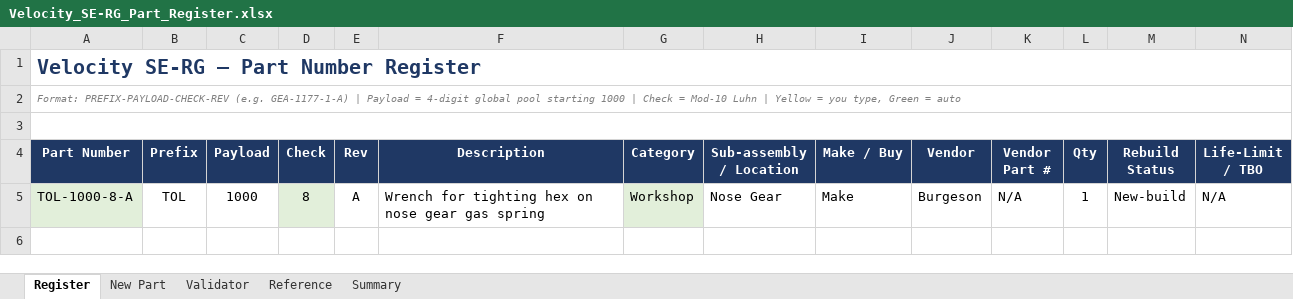
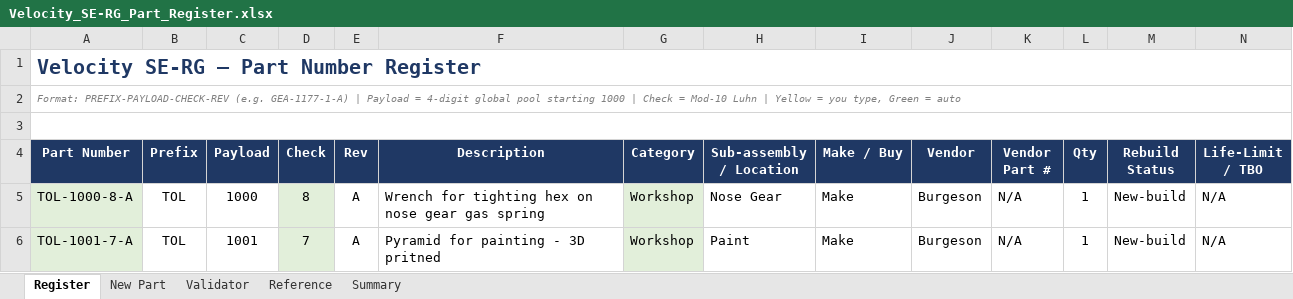
Before and after one commit to pburgeson/velocity, an Excel workbook: Drawings/Velocity_SE-RG_Part_Register.xlsx, sheet Register, drawn as a sheet; only a part is shown; values as stored, in another font and other column widths than the file's, no borders; conditional formats not drawn; rows hold the shown columns only; the diff names each change by its address in the sheet, - before the commit and + after, or states it on an @@ line.

Commit message:
Added TOL-1001-7-A and updated part register
3D printed cone for painting

```diff
--- a/Drawings/Velocity_SE-RG_Part_Register.xlsx (sheet Register)
+++ b/Drawings/Velocity_SE-RG_Part_Register.xlsx (sheet Register)
+row 6: TOL-1001-7-A | TOL | 1001 | 7 | A | Pyramid for painting - 3D pritned | Workshop | Paint | Make | Burgeson | N/A | 1 | New-build | N/A
```
Also changed, not shown: sheet Summary, sheet New Part, 1 other file.
